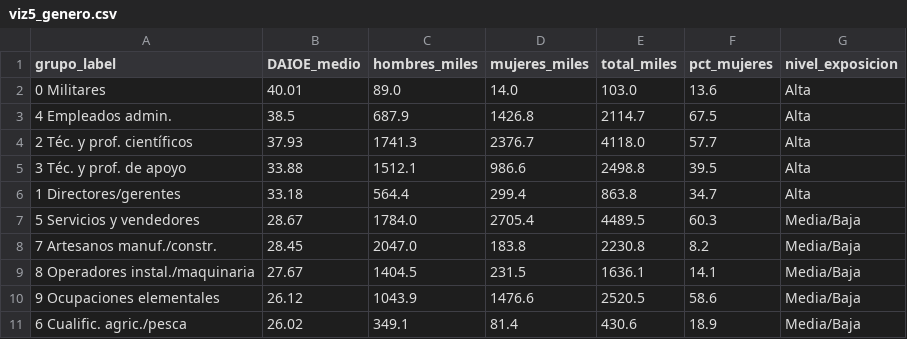
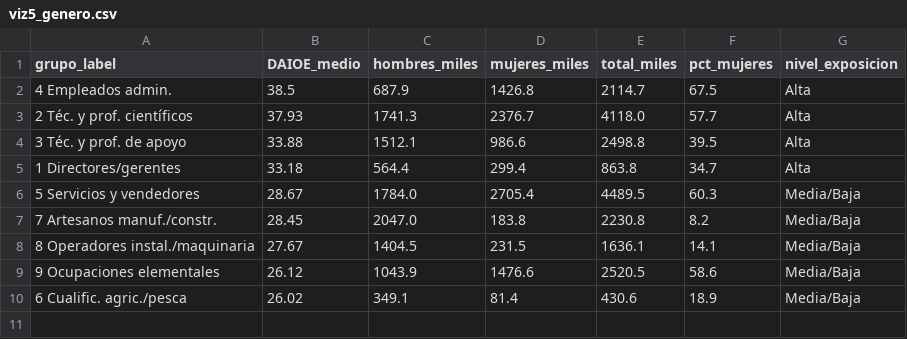
Before and after one commit to KhouaniSoft/pra2-ai-exposure, a CSV file: viz5_genero.csv, drawn as a sheet; the diff names each change by its address in the sheet, - before the commit and + after, or states it on an @@ line.

```diff
--- a/viz5_genero.csv
+++ b/viz5_genero.csv
-row 2: 0 Militares | 40.01 | 89.0 | 14.0 | 103.0 | 13.6 | Alta
```
Also changed, not shown: viz2_evolucion_grupos.csv, viz3_heatmap_tipos.csv, 4 other files.
